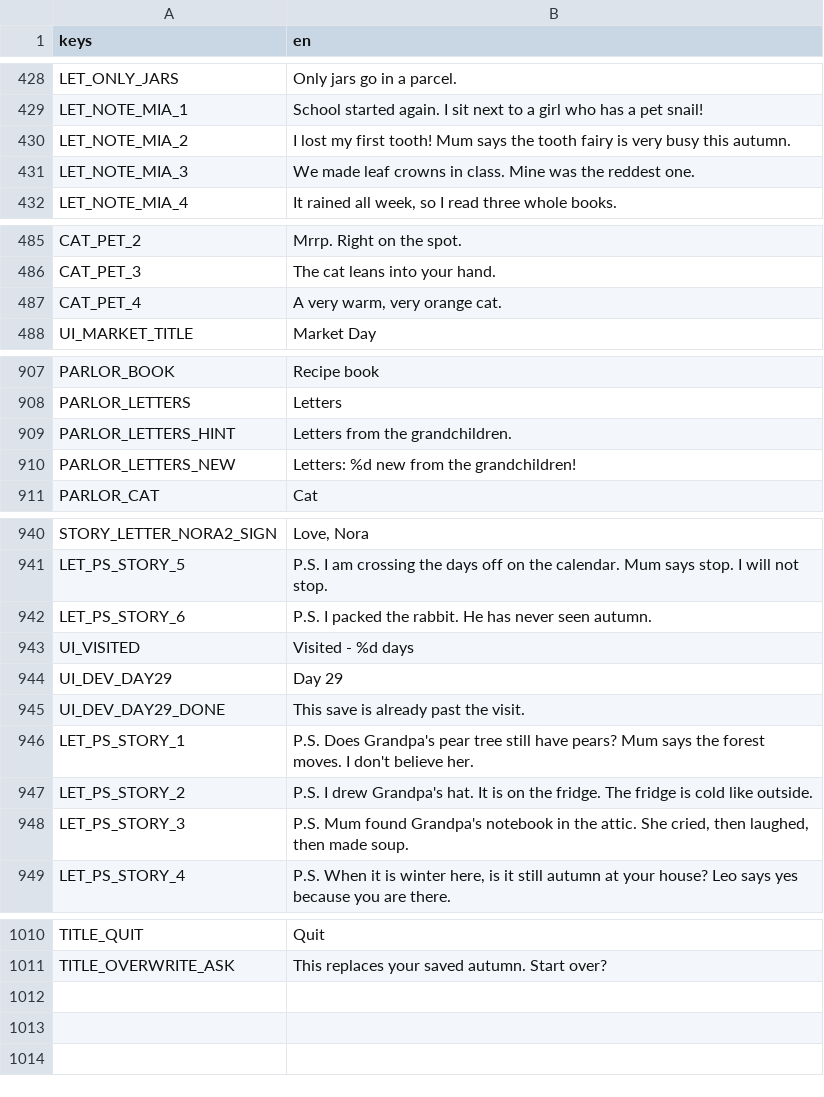
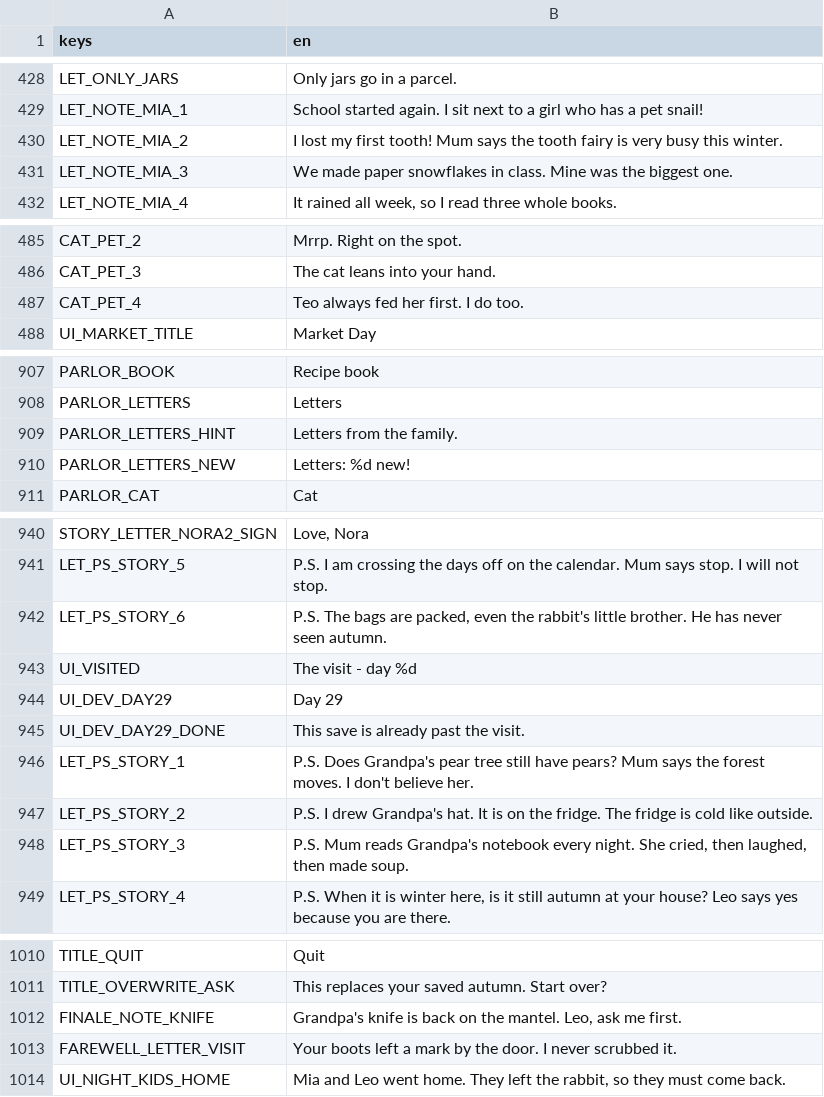
Before and after one commit to izzetemredemir/autumn-preserves, a CSV file: game/i18n/strings.csv, drawn as a sheet; only a part is shown, gaps mark what is left out; the diff covers the shown part only.

```diff
--- a/game/i18n/strings.csv
+++ b/game/i18n/strings.csv
@@ -429,4 +429,4 @@ LET_ONLY_JARS,Only jars go in a parcel.
 LET_NOTE_MIA_1,School started again. I sit next to a girl who has a pet snail!
-LET_NOTE_MIA_2,I lost my first tooth! Mum says the tooth fairy is very busy this autumn.
-LET_NOTE_MIA_3,We made leaf crowns in class. Mine was the reddest one.
+LET_NOTE_MIA_2,I lost my first tooth! Mum says the tooth fairy is very busy this winter.
+LET_NOTE_MIA_3,We made paper snowflakes in class. Mine was the biggest one.
 LET_NOTE_MIA_4,"It rained all week, so I read three whole books."
@@ -486,3 +486,3 @@ CAT_PET_2,Mrrp. Right on the spot.
 CAT_PET_3,The cat leans into your hand.
-CAT_PET_4,"A very warm, very orange cat."
+CAT_PET_4,Teo always fed her first. I do too.
 UI_MARKET_TITLE,Market Day
@@ -908,4 +908,4 @@ PARLOR_BOOK,Recipe book
 PARLOR_LETTERS,Letters
-PARLOR_LETTERS_HINT,Letters from the grandchildren.
-PARLOR_LETTERS_NEW,Letters: %d new from the grandchildren!
+PARLOR_LETTERS_HINT,Letters from the family.
+PARLOR_LETTERS_NEW,Letters: %d new!
 PARLOR_CAT,Cat
@@ -941,4 +941,4 @@ STORY_LETTER_NORA2_SIGN,"Love, Nora"
 LET_PS_STORY_5,P.S. I am crossing the days off on the calendar. Mum says stop. I will not stop.
-LET_PS_STORY_6,P.S. I packed the rabbit. He has never seen autumn.
-UI_VISITED,Visited - %d days
+LET_PS_STORY_6,"P.S. The bags are packed, even the rabbit's little brother. He has never seen autumn."
+UI_VISITED,The visit - day %d
 UI_DEV_DAY29,Day 29
@@ -947,3 +947,3 @@ LET_PS_STORY_1,P.S. Does Grandpa's pear tree still have pears? Mum says the fore
 LET_PS_STORY_2,P.S. I drew Grandpa's hat. It is on the fridge. The fridge is cold like outside.
-LET_PS_STORY_3,"P.S. Mum found Grandpa's notebook in the attic. She cried, then laughed, then made soup."
+LET_PS_STORY_3,"P.S. Mum reads Grandpa's notebook every night. She cried, then laughed, then made soup."
 LET_PS_STORY_4,"P.S. When it is winter here, is it still autumn at your house? Leo says yes because you are there."
@@ -1011 +1011,4 @@ TITLE_QUIT,Quit
 TITLE_OVERWRITE_ASK,This replaces your saved autumn. Start over?
+FINALE_NOTE_KNIFE,"Grandpa's knife is back on the mantel. Leo, ask me first."
+FAREWELL_LETTER_VISIT,Your boots left a mark by the door. I never scrubbed it.
+UI_NIGHT_KIDS_HOME,"Mia and Leo went home. They left the rabbit, so they must come back."
```
Also changed, not shown: 8 edited cells elsewhere in this file, game/i18n/strings_tr.csv, 15 other files.
